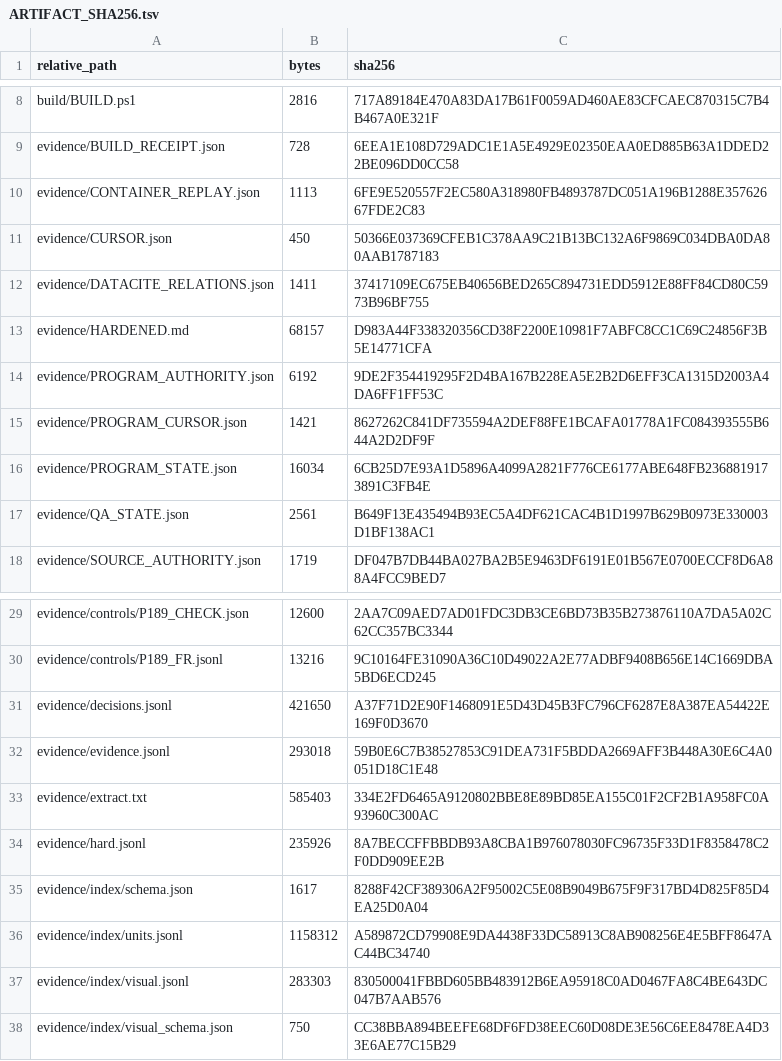
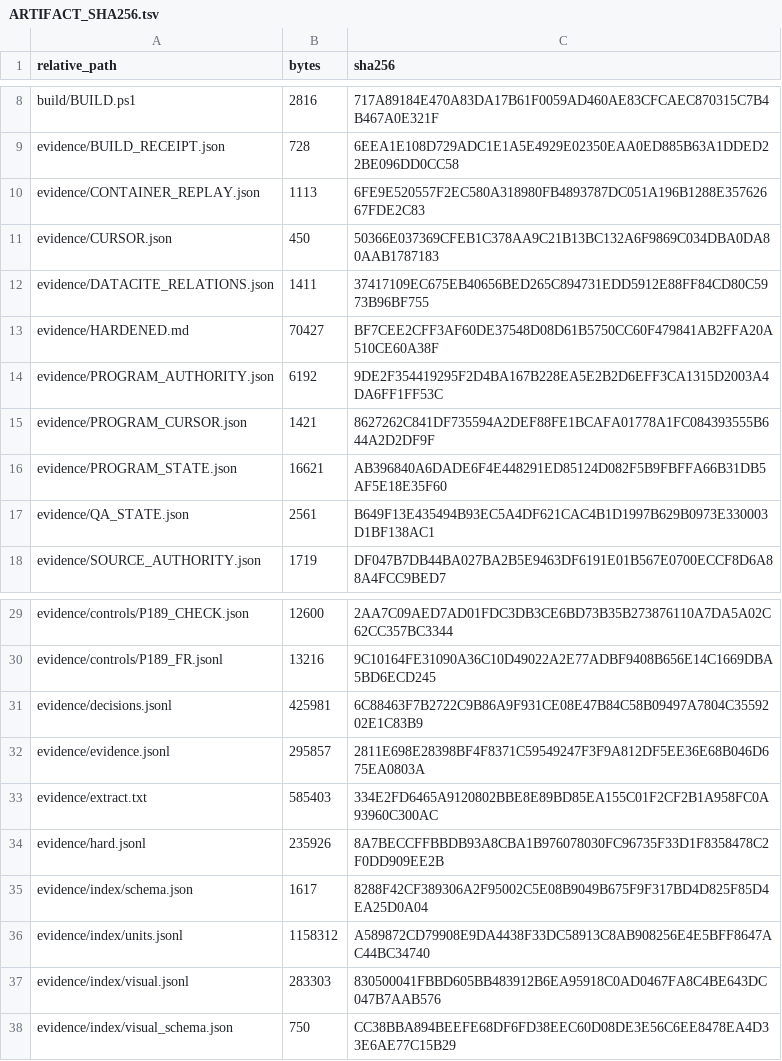
Before and after one commit to KokunoYumeto/ega-ko, a TSV file: evidence/ARTIFACT_SHA256.tsv, drawn as a sheet; only a part is shown, gaps mark what is left out.

```diff
--- a/evidence/ARTIFACT_SHA256.tsv
+++ b/evidence/ARTIFACT_SHA256.tsv
@@ -12,6 +12,6 @@ evidence/CURSOR.json	450	50366E037369CFEB1C378AA9C21B13BC132A6F9869C034DBA0DA80A
 evidence/DATACITE_RELATIONS.json	1411	37417109EC675EB40656BED265C894731EDD5912E88FF84CD80C5973B96BF755
-evidence/HARDENED.md	68157	D983A44F338320356CD38F2200E10981F7ABFC8CC1C69C24856F3B5E14771CFA
+evidence/HARDENED.md	70427	BF7CEE2CFF3AF60DE37548D08D61B5750CC60F479841AB2FFA20A510CE60A38F
 evidence/PROGRAM_AUTHORITY.json	6192	9DE2F354419295F2D4BA167B228EA5E2B2D6EFF3CA1315D2003A4DA6FF1FF53C
 evidence/PROGRAM_CURSOR.json	1421	8627262C841DF735594A2DEF88FE1BCAFA01778A1FC084393555B644A2D2DF9F
-evidence/PROGRAM_STATE.json	16034	6CB25D7E93A1D5896A4099A2821F776CE6177ABE648FB2368819173891C3FB4E
+evidence/PROGRAM_STATE.json	16621	AB396840A6DADE6F4E448291ED85124D082F5B9FBFFA66B31DB5AF5E18E35F60
 evidence/QA_STATE.json	2561	B649F13E435494B93EC5A4DF621CAC4B1D1997B629B0973E330003D1BF138AC1
@@ -30,4 +30,4 @@ evidence/controls/P189_CHECK.json	12600	2AA7C09AED7AD01FDC3DB3CE6BD73B35B2738761
 evidence/controls/P189_FR.jsonl	13216	9C10164FE31090A36C10D49022A2E77ADBF9408B656E14C1669DBA5BD6ECD245
-evidence/decisions.jsonl	421650	A37F71D2E90F1468091E5D43D45B3FC796CF6287E8A387EA54422E169F0D3670
-evidence/evidence.jsonl	293018	59B0E6C7B38527853C91DEA731F5BDDA2669AFF3B448A30E6C4A0051D18C1E48
+evidence/decisions.jsonl	425981	6C88463F7B2722C9B86A9F931CE08E47B84C58B09497A7804C3559202E1C83B9
+evidence/evidence.jsonl	295857	2811E698E28398BF4F8371C59549247F3F9A812DF5EE36E68B046D675EA0803A
 evidence/extract.txt	585403	334E2FD6465A9120802BBE8E89BD85EA155C01F2CF2B1A958FC0A93960C300AC
```
Also changed, not shown: 4 other files.
